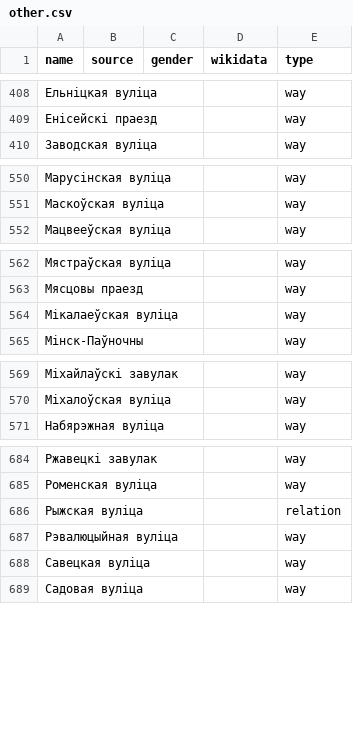
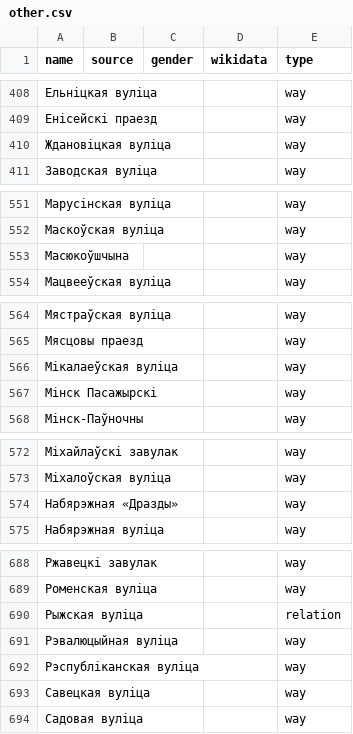
Before and after one commit to EqualStreetNames/equalstreetnames-minsk, a CSV file: data/other.csv, drawn as a sheet; only a part is shown, gaps mark what is left out.

```diff
--- a/data/other.csv
+++ b/data/other.csv
@@ -409,2 +409,3 @@ name,source,gender,wikidata,type
 "Енісейскі праезд",,,,way
+"Ждановіцкая вуліца",,,,way
 "Заводская вуліца",,,,way
@@ -551,2 +552,3 @@ name,source,gender,wikidata,type
 "Маскоўская вуліца",,,,way
+Масюкоўшчына,,,,way
 "Мацвееўская вуліца",,,,way
@@ -564,2 +566,3 @@ name,source,gender,wikidata,type
 "Мікалаеўская вуліца",,,,way
+"Мінск Пасажырскі",,,,way
 Мінск-Паўночны,,,,way
@@ -570,2 +573,3 @@ name,source,gender,wikidata,type
 "Міхалоўская вуліца",,,,way
+"Набярэжная «Дразды»",,,,way
 "Набярэжная вуліца",,,,way
@@ -687,2 +691,3 @@ name,source,gender,wikidata,type
 "Рэвалюцыйная вуліца",,,,way
+"Рэспубліканская вуліца",,,,way
 "Савецкая вуліца",,,,way
```
Also changed, not shown: 3 other files.
